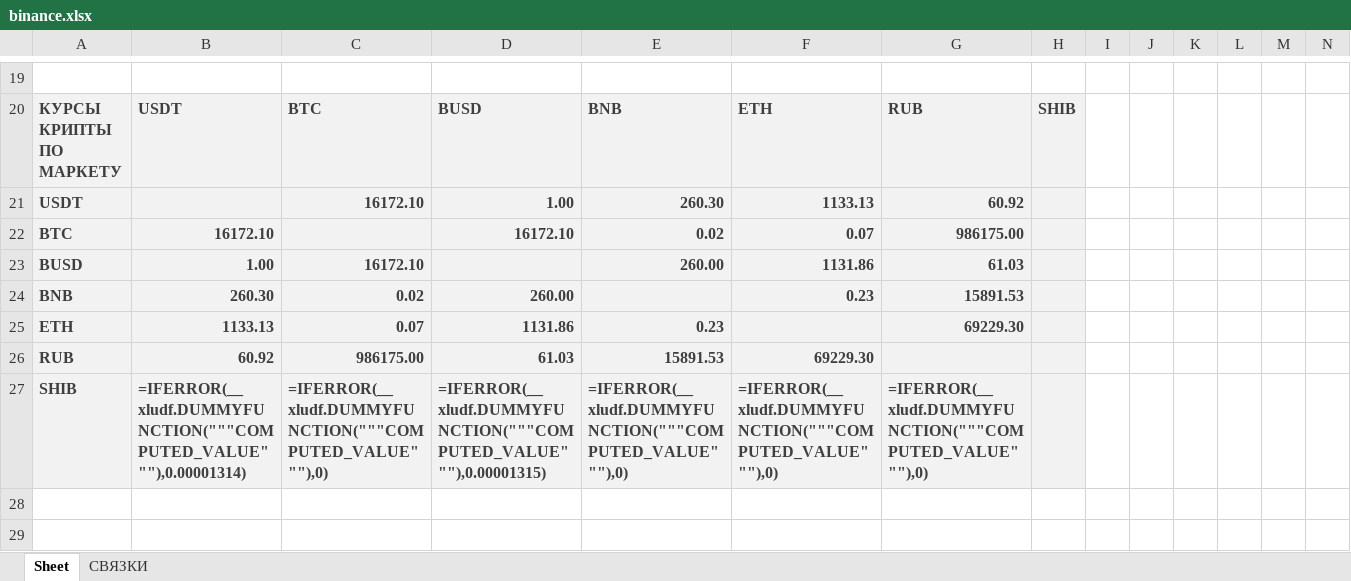
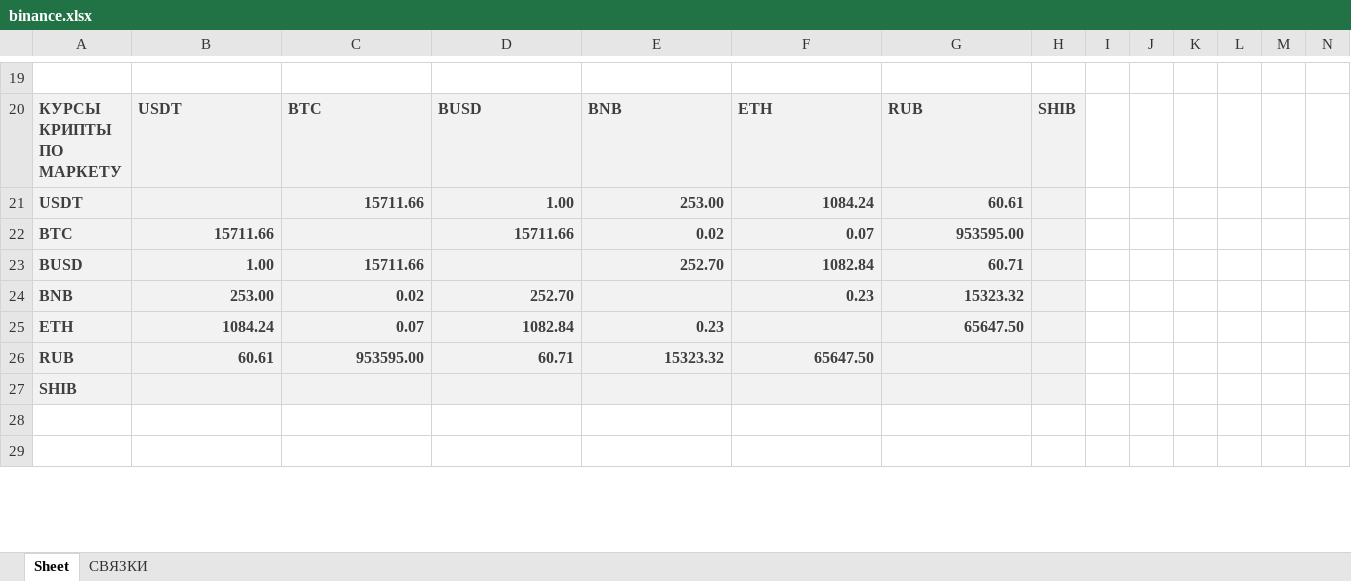
Before and after one commit to TepferViktor/CA-TEP-TABLE, an Excel workbook: binance.xlsx, sheet Sheet, drawn as a sheet; only a part is shown, gaps mark what is left out; values as stored, in another font and other column widths than the file's, no borders; formulas without a stored value are shown as written; conditional formats not drawn; removed rows and columns are numbered as before the commit, all else as after; rows hold the shown columns only; the diff covers the shown part only; the diff names each change by its address in the sheet, - before the commit and + after, or states it on an @@ line.

```diff
--- a/binance.xlsx (sheet Sheet)
+++ b/binance.xlsx (sheet Sheet)
-C21: 16172.10
+C21: 15711.66
-E21: 260.30
+E21: 253.00
-F21: 1133.13
+F21: 1084.24
-G21: 60.92
+G21: 60.61
-B22: 16172.10
+B22: 15711.66
-D22: 16172.10
+D22: 15711.66
-G22: 986175.00
+G22: 953595.00
-C23: 16172.10
+C23: 15711.66
-E23: 260.00
+E23: 252.70
-F23: 1131.86
+F23: 1082.84
-G23: 61.03
+G23: 60.71
-B24: 260.30
+B24: 253.00
-D24: 260.00
+D24: 252.70
-G24: 15891.53
+G24: 15323.32
-B25: 1133.13
+B25: 1084.24
-D25: 1131.86
+D25: 1082.84
-G25: 69229.30
+G25: 65647.50
-row 26: RUB | 60.92 | 986175.00 | 61.03 | 15891.53 | 69229.30
-row 27: SHIB | =IFERROR(__xludf.DUMMYFUNCTION("""COMPUTED_VALUE"""),0.00001314) | =IFERROR(__xludf.DUMMYFUNCTION("""COMPUTED_VALUE"""),0) | =IFERROR(__xludf.DUMMYFUNCTION("""COMPUTED_VALUE"""),0.00001315) | =IFERROR(__xludf.DUMMYFUNCTION("""COMPUTED_VALUE"""),0) | =IFERROR(__xludf.DUMMYFUNCTION("""COMPUTED_VALUE"""),0) | =IFERROR(__xludf.DUMMYFUNCTION("""COMPUTED_VALUE"""),0)
+row 26: RUB | 60.61 | 953595.00 | 60.71 | 15323.32 | 65647.50
+row 27: SHIB
```
Also changed, not shown: 11 added rows and 11 removed rows elsewhere in this sheet, 11 other files.
